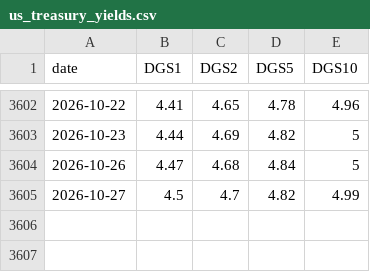
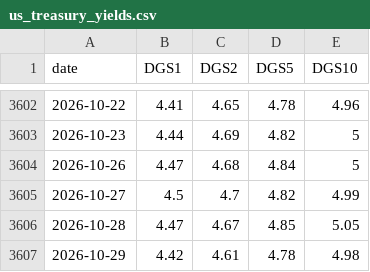
Before and after one commit to olehakengo-svg/fx-ai-trader, a CSV file: data/external/rate_anchor/us_treasury_yields.csv, drawn as a sheet; only a part is shown, gaps mark what is left out.

```diff
--- a/data/external/rate_anchor/us_treasury_yields.csv
+++ b/data/external/rate_anchor/us_treasury_yields.csv
@@ -3605 +3605,3 @@ date,DGS1,DGS2,DGS5,DGS10
 2026-10-27,4.5,4.7,4.82,4.99
+2026-10-28,4.47,4.67,4.85,5.05
+2026-10-29,4.42,4.61,4.78,4.98
```
Also changed, not shown: data/external/rate_anchor/jgb_yields.csv, data/external/rate_anchor/zn_f_daily.csv, 2 other files.
